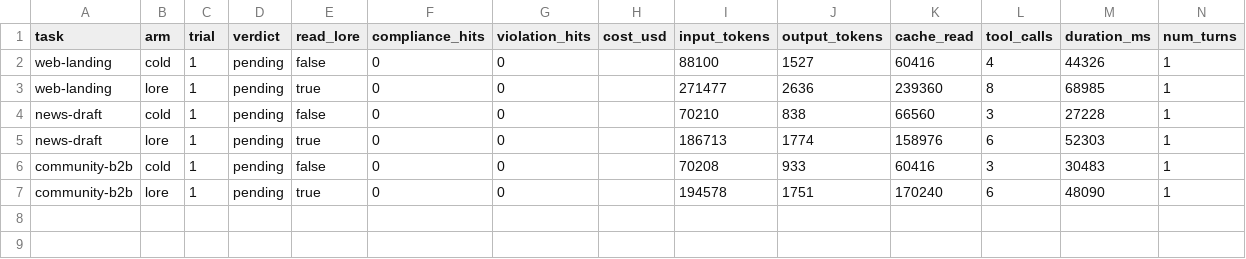
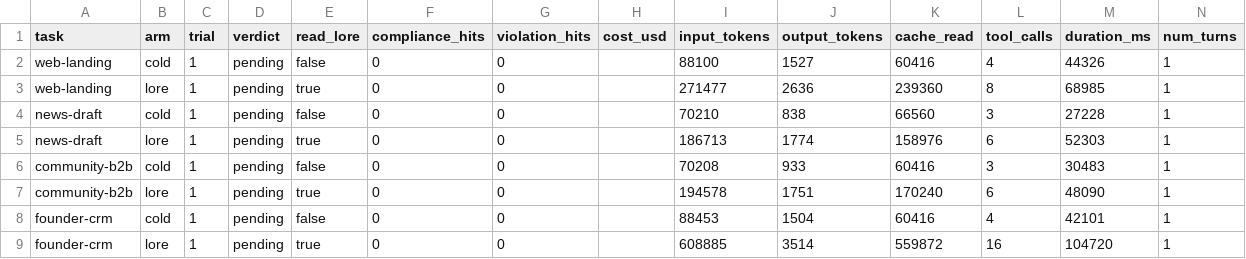
Before and after one commit to andresanemic/lore-plugin, a CSV file: bench/effect-2.3.2/results/codex/results.csv, drawn as a sheet.

Commit message:
bench: record effect wave 1 founder pair

```diff
--- a/bench/effect-2.3.2/results/codex/results.csv
+++ b/bench/effect-2.3.2/results/codex/results.csv
@@ -7 +7,3 @@ community-b2b,cold,1,pending,false,0,0,,70208,933,60416,3,30483,1
 community-b2b,lore,1,pending,true,0,0,,194578,1751,170240,6,48090,1
+founder-crm,cold,1,pending,false,0,0,,88453,1504,60416,4,42101,1
+founder-crm,lore,1,pending,true,0,0,,608885,3514,559872,16,104720,1
```
Also changed, not shown: 3 other files.
